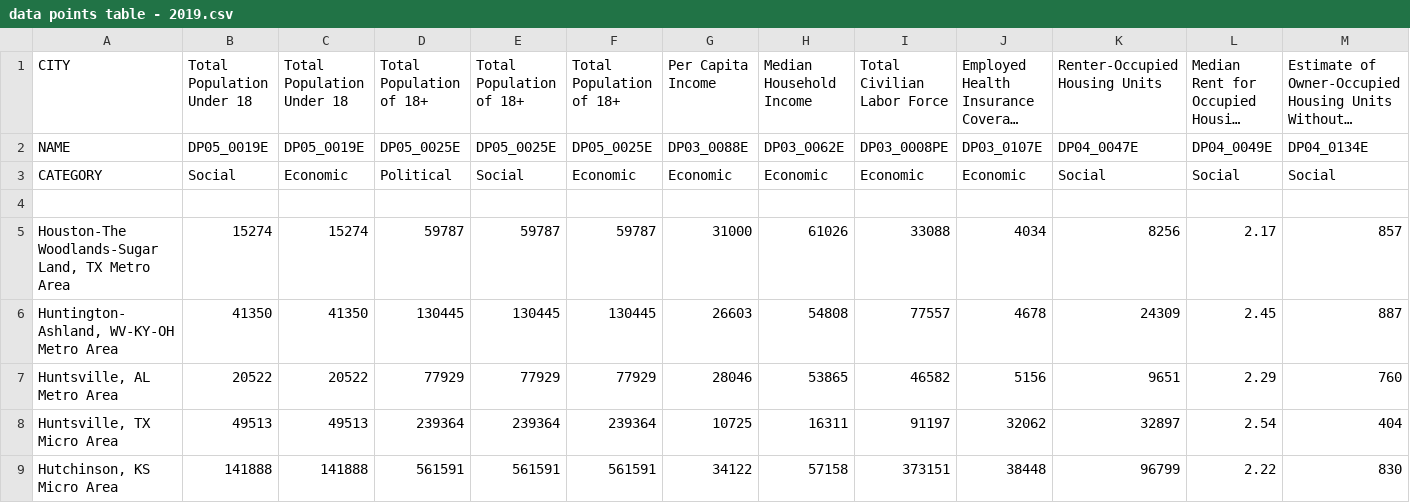
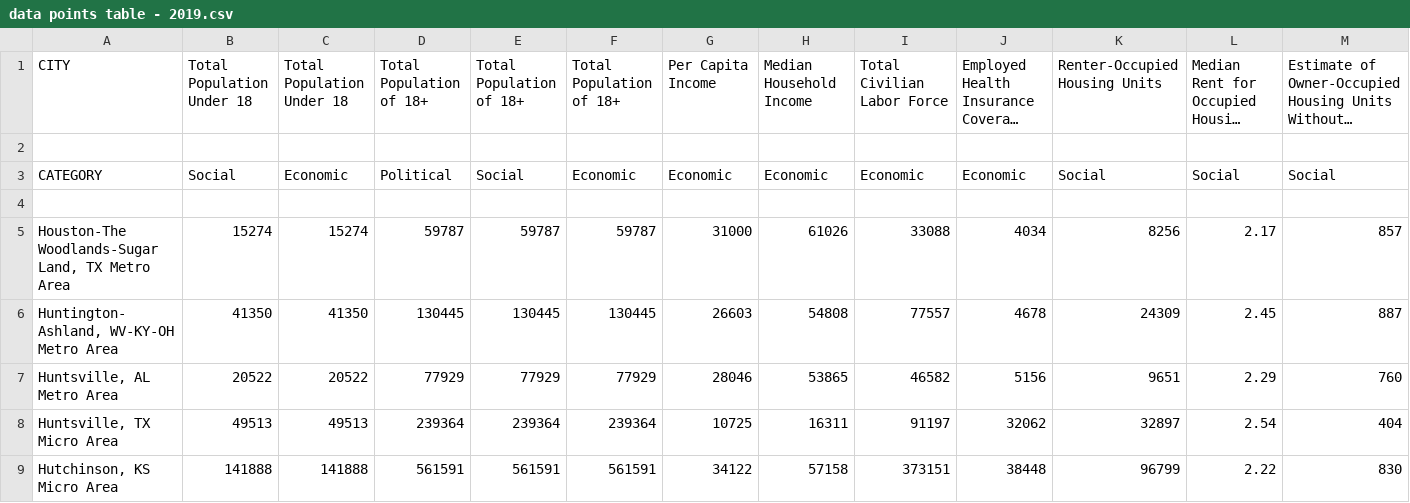
Before and after one commit to yodieland/csv-data-host, a CSV file: data points table - 2019.csv, drawn as a sheet; only a part is shown; long unchanged cells end in …; rows hold the shown columns only; the diff names each change by its address in the sheet, - before the commit and + after, or states it on an @@ line.

Commit message:
Update data points table - 2019.csv

```diff
--- a/data points table - 2019.csv
+++ b/data points table - 2019.csv
-row 2: NAME | DP05_0019E | DP05_0019E | DP05_0025E | DP05_0025E | DP05_0025E | DP03_0088E | DP03_0062E | DP03_0008PE | DP03_0107E | DP04_0047E | DP04_0049E | DP04_0134E
+row 2: (empty)
```
